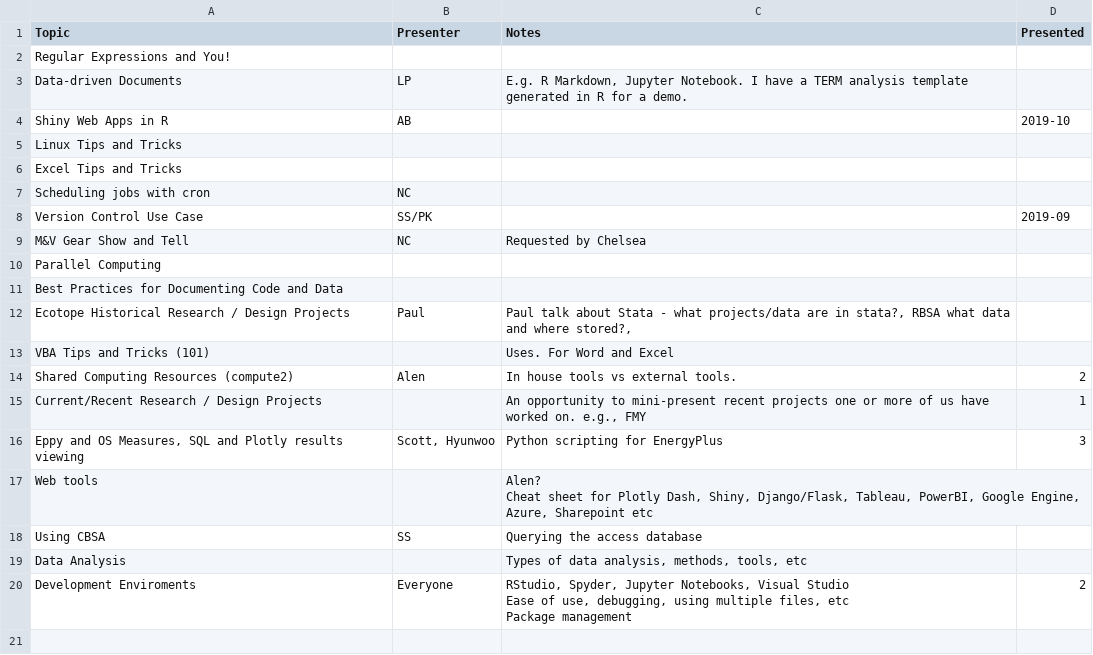
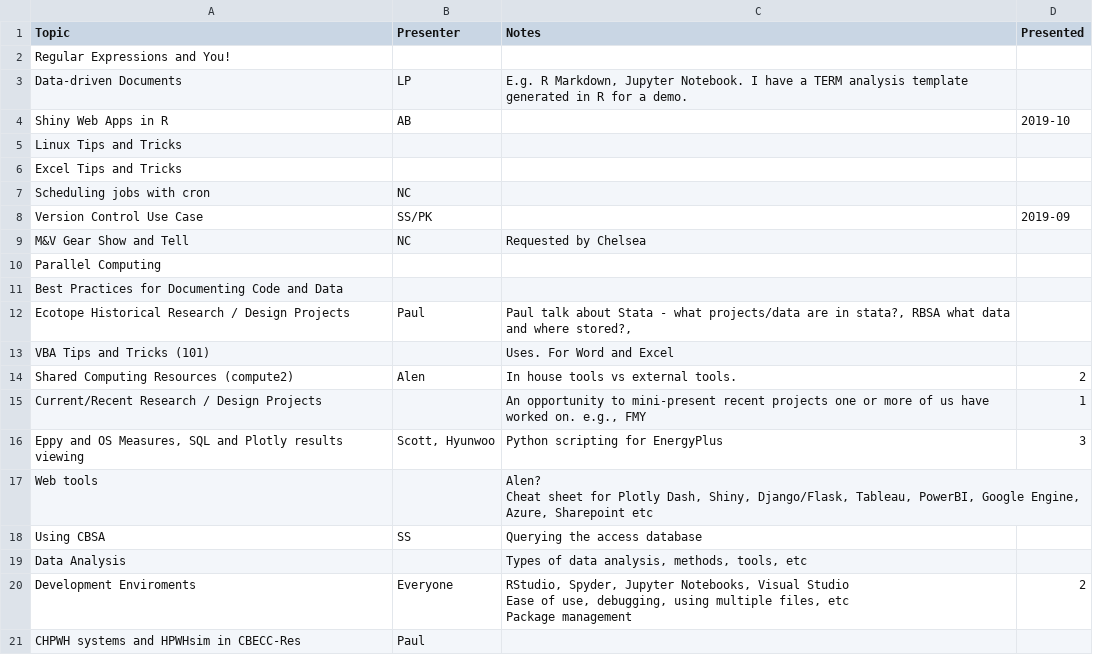
Before and after one commit to EcotopeResearch/CodeRodeo, a CSV file: Topic Ideas.csv, drawn as a sheet.

Commit message:
Update Topic Ideas.csv

```diff
--- a/Topic Ideas.csv
+++ b/Topic Ideas.csv
@@ -23 +23,2 @@ Ease of use, debugging, using multiple files, etc
 Package management",2
+CHPWH systems and HPWHsim in CBECC-Res,Paul,,
```
